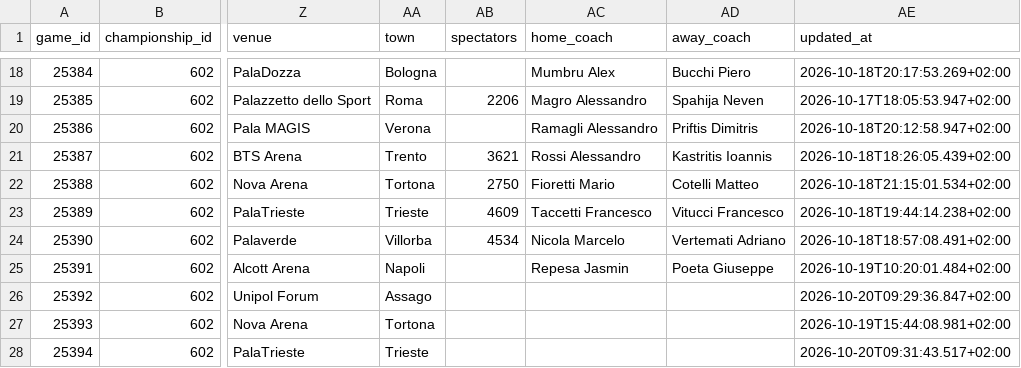
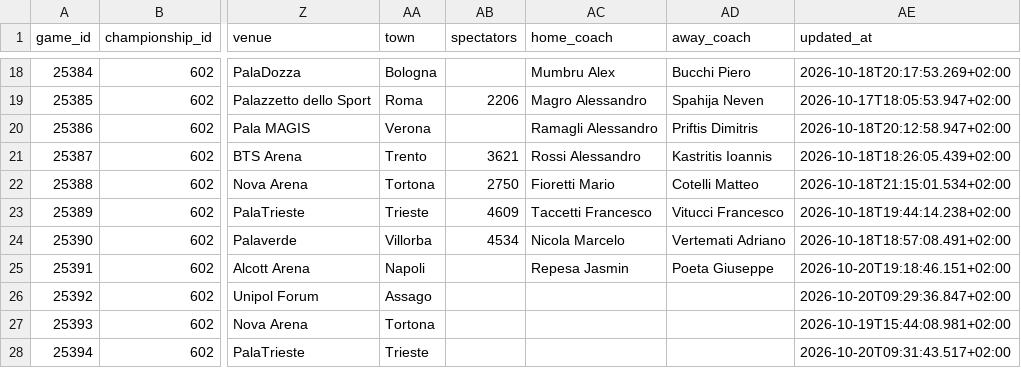
Before and after one commit to martinig94/bc-roma-2627-analysis, a CSV file: data/games.csv, drawn as a sheet; only a part is shown, gaps mark what is left out; the diff names each change by its address in the sheet, - before the commit and + after, or states it on an @@ line.

```diff
--- a/data/games.csv
+++ b/data/games.csv
-AE25 (updated_at): 2026-10-19T10:20:01.484+02:00
+AE25 (updated_at): 2026-10-20T19:18:46.151+02:00
```
Also changed, not shown: data/eurocup/results.csv.
